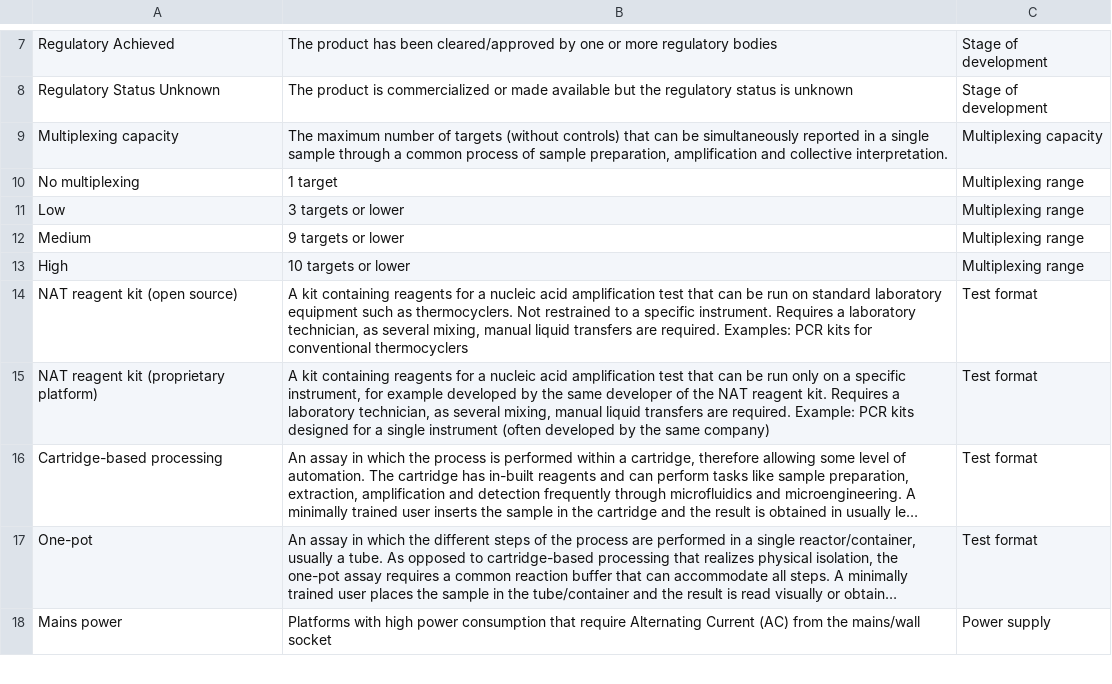
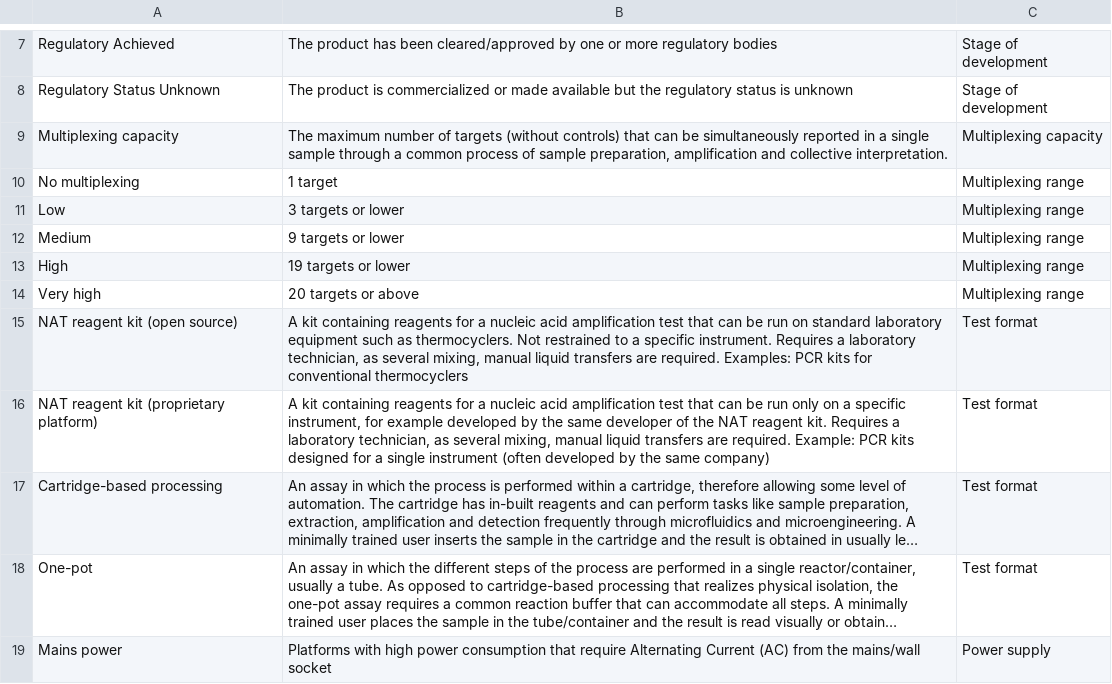
Before and after one commit to finddx/FINDtestdirData, a CSV file: data/mpoc/mpoc_definitions.csv, drawn as a sheet; only a part is shown, gaps mark what is left out; long unchanged cells end in ….

Commit message:
update multiplexing range

```diff
--- a/data/mpoc/mpoc_definitions.csv
+++ b/data/mpoc/mpoc_definitions.csv
@@ -12,3 +12,4 @@ Low,3 targets or lower ,Multiplexing range
 Medium,9 targets or lower ,Multiplexing range
-High,10 targets or lower ,Multiplexing range
+High,19 targets or lower ,Multiplexing range
+Very high,20 targets or above ,Multiplexing range
 NAT reagent kit (open source),"A kit containing reagents for a nucleic acid amplification test that can be run on standard laboratory equipment such as thermocyclers. Not restrained to a specific instrument. Requires a laboratory technician, as several mixing, manual liquid transfers are required. Examples: PCR kits for conventional thermocyclers",Test format
```
